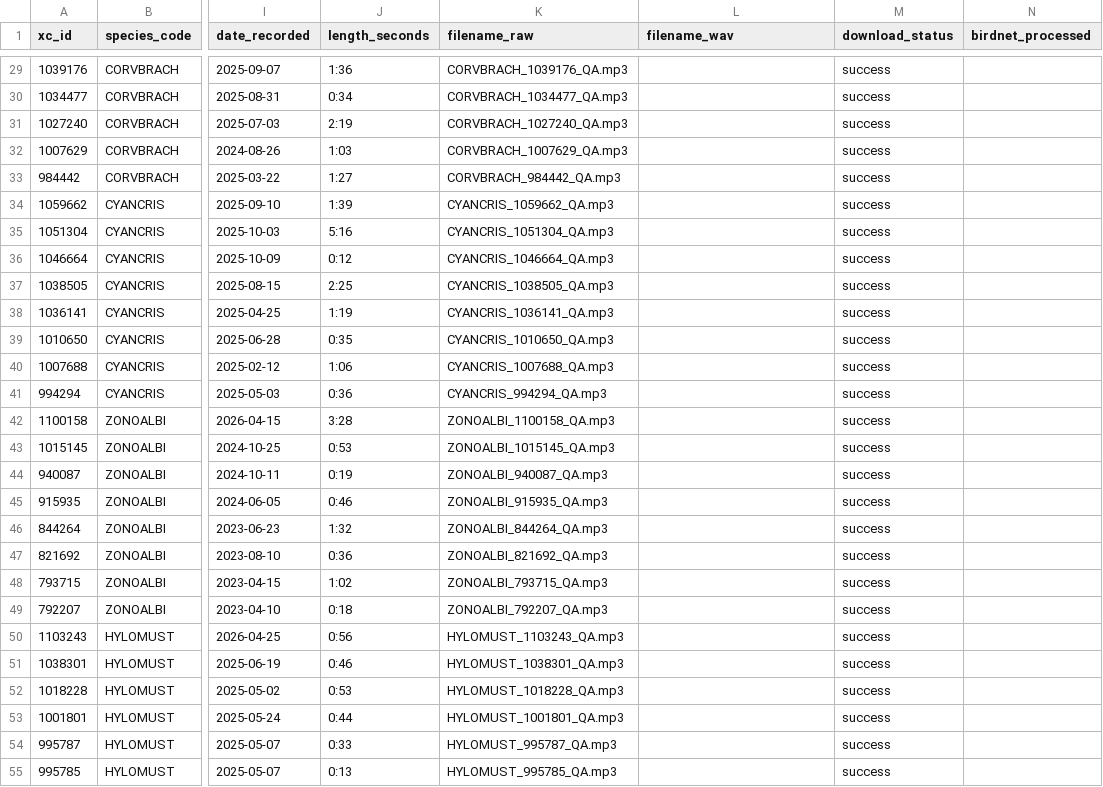
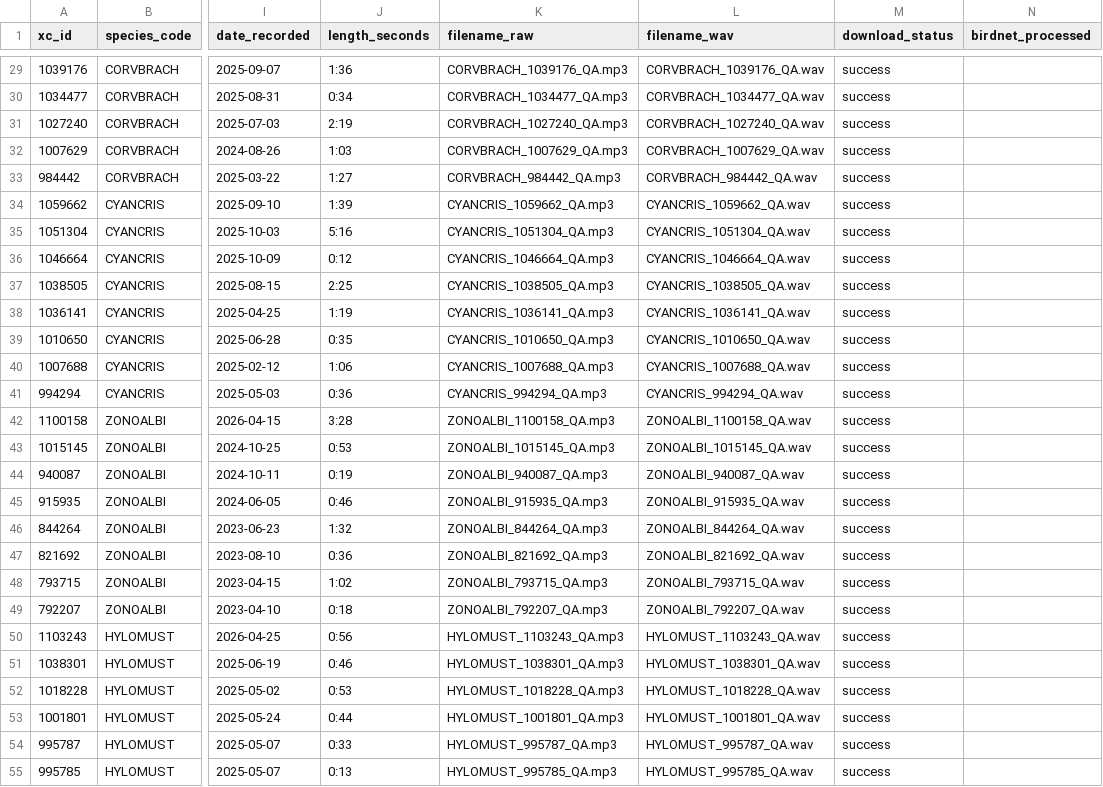
Before and after one commit to hunterdjacobson/birdnet-ct-pipeline, a CSV file: metadata/ingestion_log.csv, drawn as a sheet; only a part is shown, gaps mark what is left out; the diff covers the shown part only; the diff names each change by its address in the sheet, - before the commit and + after, or states it on an @@ line.

```diff
--- a/metadata/ingestion_log.csv
+++ b/metadata/ingestion_log.csv
-L29 (filename_wav): (empty)
+L29 (filename_wav): CORVBRACH_1039176_QA.wav
-L30 (filename_wav): (empty)
+L30 (filename_wav): CORVBRACH_1034477_QA.wav
-L31 (filename_wav): (empty)
+L31 (filename_wav): CORVBRACH_1027240_QA.wav
-L32 (filename_wav): (empty)
+L32 (filename_wav): CORVBRACH_1007629_QA.wav
-L33 (filename_wav): (empty)
+L33 (filename_wav): CORVBRACH_984442_QA.wav
-L34 (filename_wav): (empty)
+L34 (filename_wav): CYANCRIS_1059662_QA.wav
-L35 (filename_wav): (empty)
+L35 (filename_wav): CYANCRIS_1051304_QA.wav
-L36 (filename_wav): (empty)
+L36 (filename_wav): CYANCRIS_1046664_QA.wav
-L37 (filename_wav): (empty)
+L37 (filename_wav): CYANCRIS_1038505_QA.wav
-L38 (filename_wav): (empty)
+L38 (filename_wav): CYANCRIS_1036141_QA.wav
-L39 (filename_wav): (empty)
+L39 (filename_wav): CYANCRIS_1010650_QA.wav
-L40 (filename_wav): (empty)
+L40 (filename_wav): CYANCRIS_1007688_QA.wav
-L41 (filename_wav): (empty)
+L41 (filename_wav): CYANCRIS_994294_QA.wav
-L42 (filename_wav): (empty)
+L42 (filename_wav): ZONOALBI_1100158_QA.wav
-L43 (filename_wav): (empty)
+L43 (filename_wav): ZONOALBI_1015145_QA.wav
-L44 (filename_wav): (empty)
+L44 (filename_wav): ZONOALBI_940087_QA.wav
-L45 (filename_wav): (empty)
+L45 (filename_wav): ZONOALBI_915935_QA.wav
-L46 (filename_wav): (empty)
+L46 (filename_wav): ZONOALBI_844264_QA.wav
-L47 (filename_wav): (empty)
+L47 (filename_wav): ZONOALBI_821692_QA.wav
-L48 (filename_wav): (empty)
+L48 (filename_wav): ZONOALBI_793715_QA.wav
-L49 (filename_wav): (empty)
+L49 (filename_wav): ZONOALBI_792207_QA.wav
-L50 (filename_wav): (empty)
+L50 (filename_wav): HYLOMUST_1103243_QA.wav
-L51 (filename_wav): (empty)
+L51 (filename_wav): HYLOMUST_1038301_QA.wav
-L52 (filename_wav): (empty)
+L52 (filename_wav): HYLOMUST_1018228_QA.wav
-L53 (filename_wav): (empty)
+L53 (filename_wav): HYLOMUST_1001801_QA.wav
-L54 (filename_wav): (empty)
+L54 (filename_wav): HYLOMUST_995787_QA.wav
-L55 (filename_wav): (empty)
+L55 (filename_wav): HYLOMUST_995785_QA.wav
```
Also changed, not shown: 53 edited cells elsewhere in this file, 2 other files.
